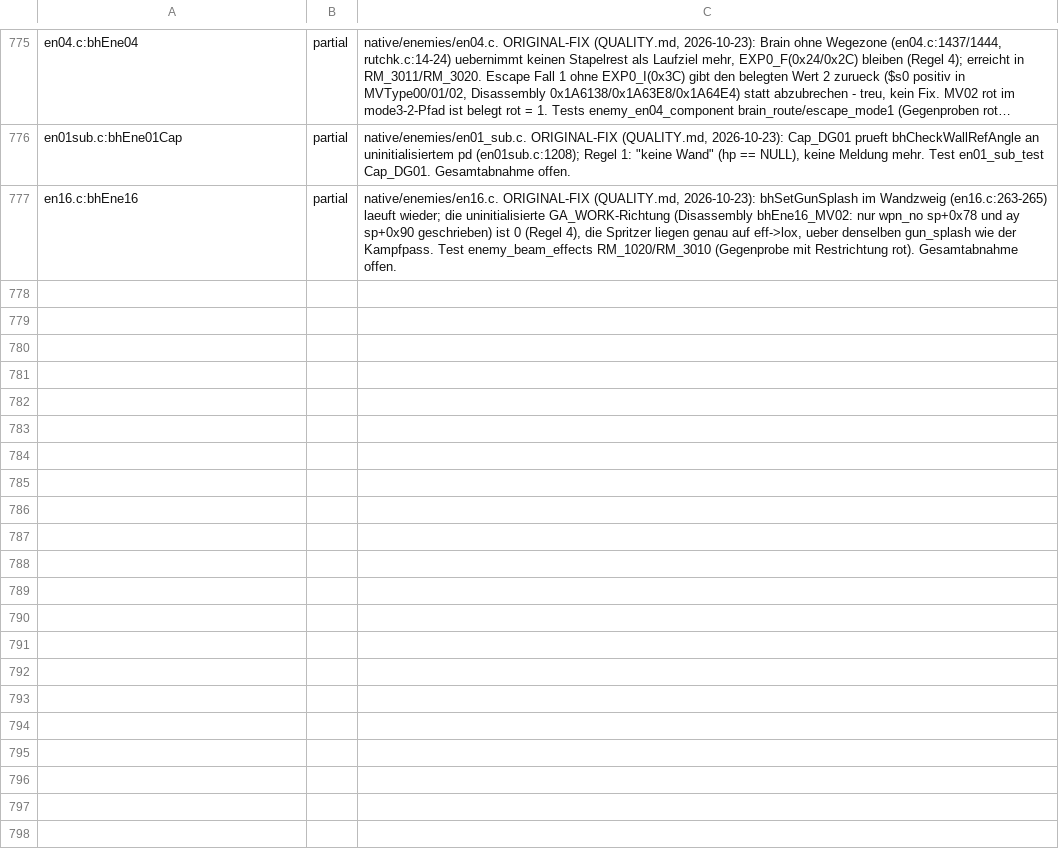
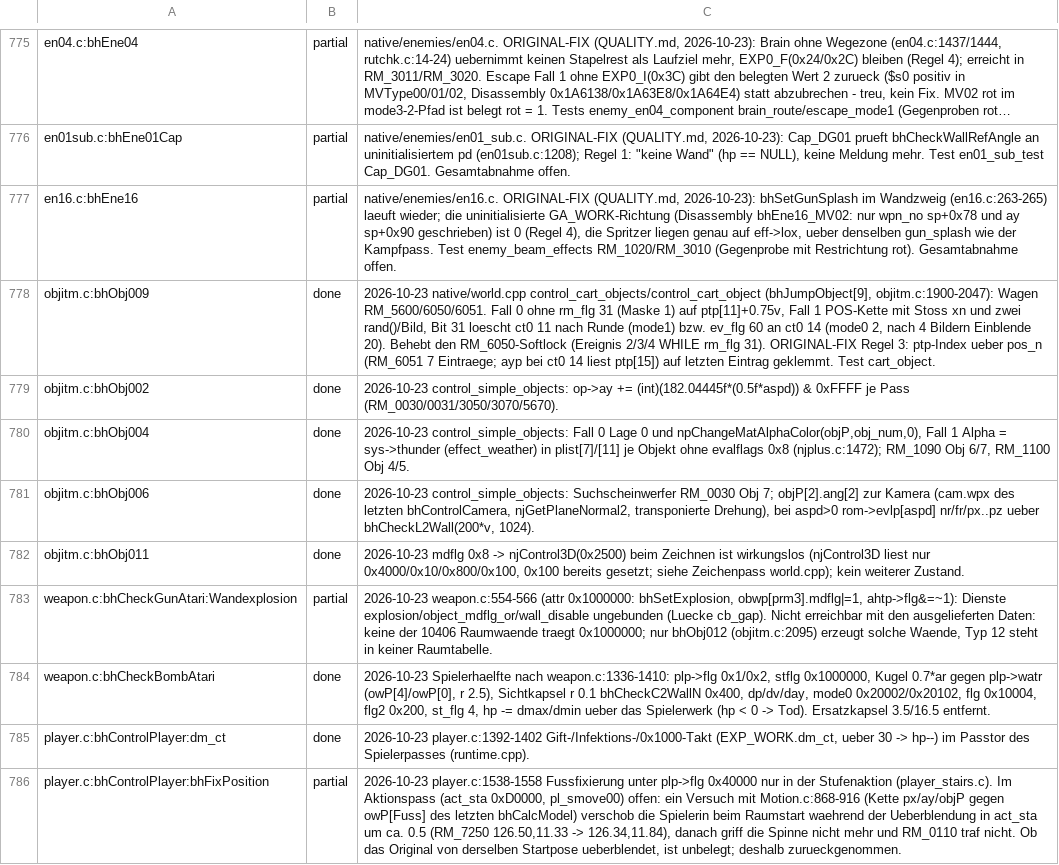
Before and after one commit to Patt92/recvx-native, a TSV file: docs/port_ledger.tsv, drawn as a sheet; only a part is shown, gaps mark what is left out; long unchanged cells end in ….

```diff
--- a/docs/port_ledger.tsv
+++ b/docs/port_ledger.tsv
@@ -777 +777,10 @@ en01sub.c:bhEne01Cap	partial	native/enemies/en01_sub.c. ORIGINAL-FIX (QUALITY.md
 en16.c:bhEne16	partial	native/enemies/en16.c. ORIGINAL-FIX (QUALITY.md, 2026-10-23): bhSetGunSplash im Wandzweig (en16.c:263-265) laeuft wieder; die uninitialisierte GA_WORK-Richtung (Disassembly bhEne16_MV02: nur wpn_no sp+0x78 und ay sp+0x90 geschrieben) ist 0 (Regel 4), die Spritzer liegen genau auf eff->lox, ueber denselben gun_splash wie der Kampfpass. Test enemy_beam_effects RM_1020/RM_3010 (Gegenprobe mit Restrichtung rot). Gesamtabnahme offen.
+objitm.c:bhObj009	done	2026-10-23 native/world.cpp control_cart_objects/control_cart_object (bhJumpObject[9], objitm.c:1900-2047): Wagen RM_5600/6050/6051. Fall 0 ohne rm_flg 31 (Maske 1) auf ptp[11]+0.75v, Fall 1 POS-Kette mit Stoss xn und zwei rand()/Bild, Bit 31 loescht ct0 11 nach Runde (mode1) bzw. ev_flg 60 an ct0 14 (mode0 2, nach 4 Bildern Einblende 20). Behebt den RM_6050-Softlock (Ereignis 2/3/4 WHILE rm_flg 31). ORIGINAL-FIX Regel 3: ptp-Index ueber pos_n (RM_6051 7 Eintraege; ayp bei ct0 14 liest ptp[15]) auf letzten Eintrag geklemmt. Test cart_object.
+objitm.c:bhObj002	done	2026-10-23 control_simple_objects: op->ay += (int)(182.04445f*(0.5f*aspd)) & 0xFFFF je Pass (RM_0030/0031/3050/3070/5670).
+objitm.c:bhObj004	done	2026-10-23 control_simple_objects: Fall 0 Lage 0 und npChangeMatAlphaColor(objP,obj_num,0), Fall 1 Alpha = sys->thunder (effect_weather) in plist[7]/[11] je Objekt ohne evalflags 0x8 (njplus.c:1472); RM_1090 Obj 6/7, RM_1100 Obj 4/5.
+objitm.c:bhObj006	done	2026-10-23 control_simple_objects: Suchscheinwerfer RM_0030 Obj 7; objP[2].ang[2] zur Kamera (cam.wpx des letzten bhControlCamera, njGetPlaneNormal2, transponierte Drehung), bei aspd>0 rom->evlp[aspd] nr/fr/px..pz ueber bhCheckL2Wall(200*v, 1024).
+objitm.c:bhObj011	done	2026-10-23 mdflg 0x8 -> njControl3D(0x2500) beim Zeichnen ist wirkungslos (njControl3D liest nur 0x4000/0x10/0x800/0x100, 0x100 bereits gesetzt; siehe Zeichenpass world.cpp); kein weiterer Zustand.
+weapon.c:bhCheckGunAtari:Wandexplosion	partial	2026-10-23 weapon.c:554-566 (attr 0x1000000: bhSetExplosion, obwp[prm3].mdflg|=1, ahtp->flg&=~1): Dienste explosion/object_mdflg_or/wall_disable ungebunden (Luecke cb_gap). Nicht erreichbar mit den ausgelieferten Daten: keine der 10406 Raumwaende traegt 0x1000000; nur bhObj012 (objitm.c:2095) erzeugt solche Waende, Typ 12 steht in keiner Raumtabelle.
+weapon.c:bhCheckBombAtari	done	2026-10-23 Spielerhaelfte nach weapon.c:1336-1410: plp->flg 0x1/0x2, stflg 0x1000000, Kugel 0.7*ar gegen plp->watr (owP[4]/owP[0], r 2.5), Sichtkapsel r 0.1 bhCheckC2WallN 0x400, dp/dv/day, mode0 0x20002/0x20102, flg 0x10004, flg2 0x200, st_flg 4, hp -= dmax/dmin ueber das Spielerwerk (hp < 0 -> Tod). Ersatzkapsel 3.5/16.5 entfernt.
+player.c:bhControlPlayer:dm_ct	done	2026-10-23 player.c:1392-1402 Gift-/Infektions-/0x1000-Takt (EXP_WORK.dm_ct, ueber 30 -> hp--) im Passtor des Spielerpasses (runtime.cpp).
+player.c:bhControlPlayer:bhFixPosition	partial	2026-10-23 player.c:1538-1558 Fussfixierung unter plp->flg 0x40000 nur in der Stufenaktion (player_stairs.c). Im Aktionspass (act_sta 0xD0000, pl_smove00) offen: ein Versuch mit Motion.c:868-916 (Kette px/ay/objP gegen owP[Fuss] des letzten bhCalcModel) verschob die Spielerin beim Raumstart waehrend der Ueberblendung in act_sta um ca. 0.5 (RM_7250 126.50,11.33 -> 126.34,11.84), danach griff die Spinne nicht mehr und RM_0110 traf nicht. Ob das Original von derselben Startpose ueberblendet, ist unbelegt; deshalb zurueckgenommen.
```
Also changed, not shown: 19 other files.
